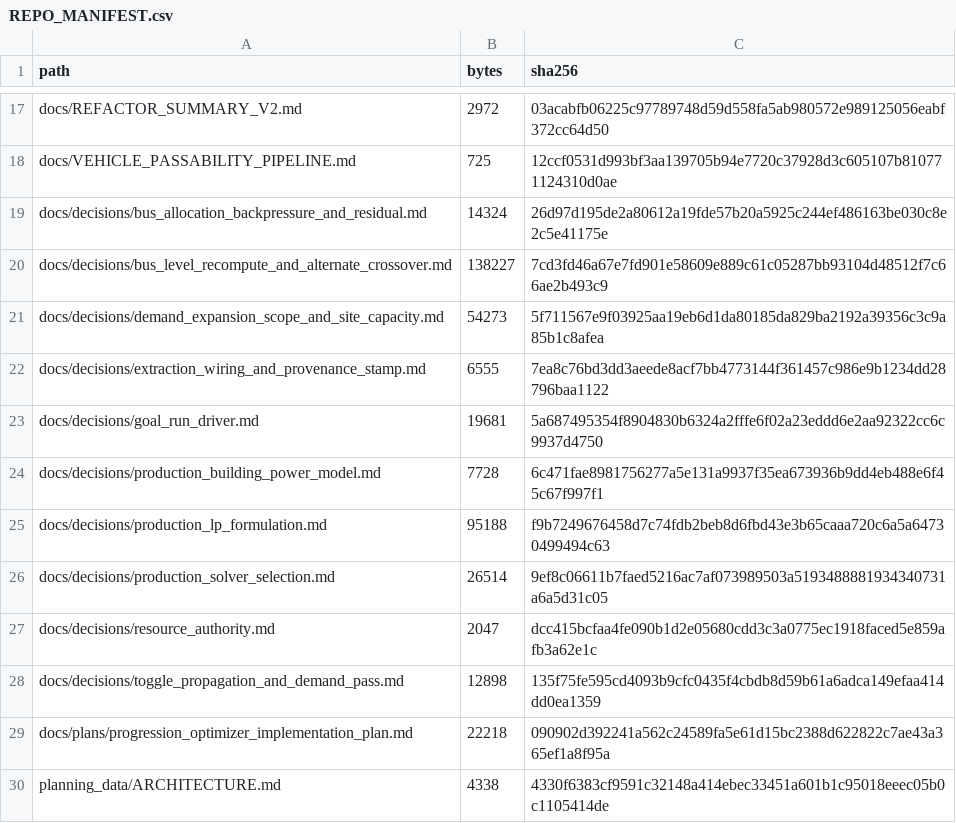
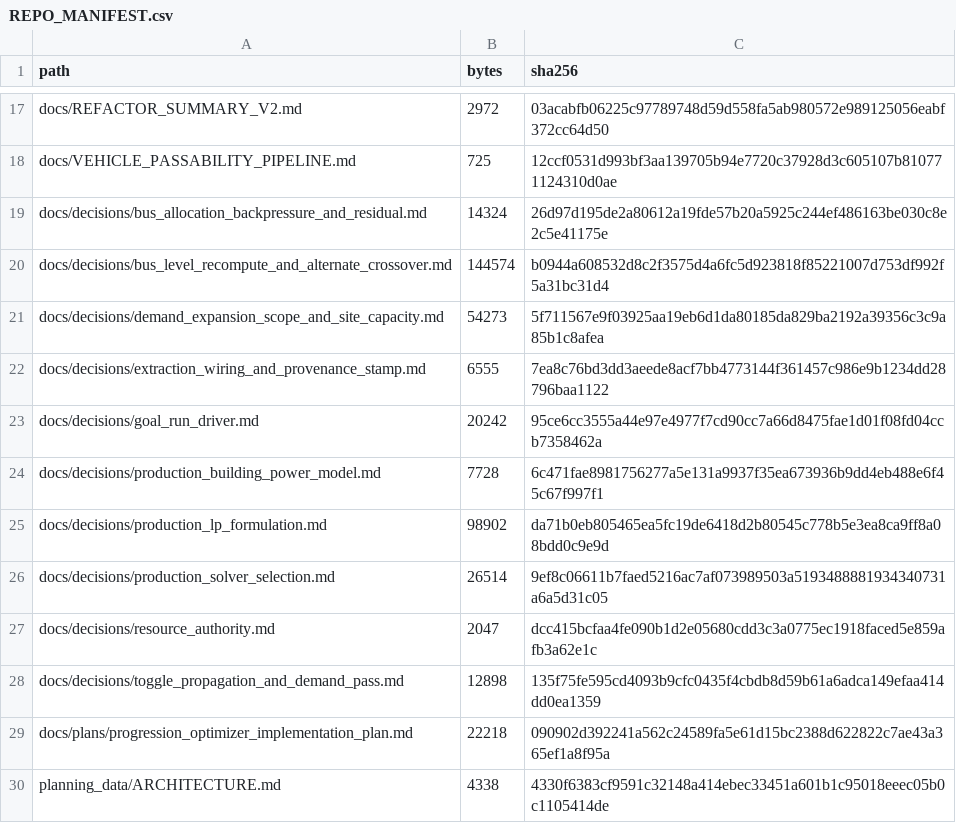
Before and after one commit to GMcDowellJr/satisfactory_progression_planner, a CSV file: REPO_MANIFEST.csv, drawn as a sheet; only a part is shown, gaps mark what is left out.

Commit message:
Regenerate manifests

```diff
--- a/REPO_MANIFEST.csv
+++ b/REPO_MANIFEST.csv
@@ -19,8 +19,8 @@ docs/VEHICLE_PASSABILITY_PIPELINE.md,725,12ccf0531d993bf3aa139705b94e7720c37928d
 docs/decisions/bus_allocation_backpressure_and_residual.md,14324,26d97d195de2a80612a19fde57b20a5925c244ef486163be030c8e2c5e41175e
-docs/decisions/bus_level_recompute_and_alternate_crossover.md,138227,7cd3fd46a67e7fd901e58609e889c61c05287bb93104d48512f7c66ae2b493c9
+docs/decisions/bus_level_recompute_and_alternate_crossover.md,144574,b0944a608532d8c2f3575d4a6fc5d923818f85221007d753df992f5a31bc31d4
 docs/decisions/demand_expansion_scope_and_site_capacity.md,54273,5f711567e9f03925aa19eb6d1da80185da829ba2192a39356c3c9a85b1c8afea
 docs/decisions/extraction_wiring_and_provenance_stamp.md,6555,7ea8c76bd3dd3aeede8acf7bb4773144f361457c986e9b1234dd28796baa1122
-docs/decisions/goal_run_driver.md,19681,5a687495354f8904830b6324a2fffe6f02a23eddd6e2aa92322cc6c9937d4750
+docs/decisions/goal_run_driver.md,20242,95ce6cc3555a44e97e4977f7cd90cc7a66d8475fae1d01f08fd04ccb7358462a
 docs/decisions/production_building_power_model.md,7728,6c471fae8981756277a5e131a9937f35ea673936b9dd4eb488e6f45c67f997f1
-docs/decisions/production_lp_formulation.md,95188,f9b7249676458d7c74fdb2beb8d6fbd43e3b65caaa720c6a5a64730499494c63
+docs/decisions/production_lp_formulation.md,98902,da71b0eb805465ea5fc19de6418d2b80545c778b5e3ea8ca9ff8a08bdd0c9e9d
 docs/decisions/production_solver_selection.md,26514,9ef8c06611b7faed5216ac7af073989503a5193488881934340731a6a5d31c05
```
Also changed, not shown: 1 other file.
